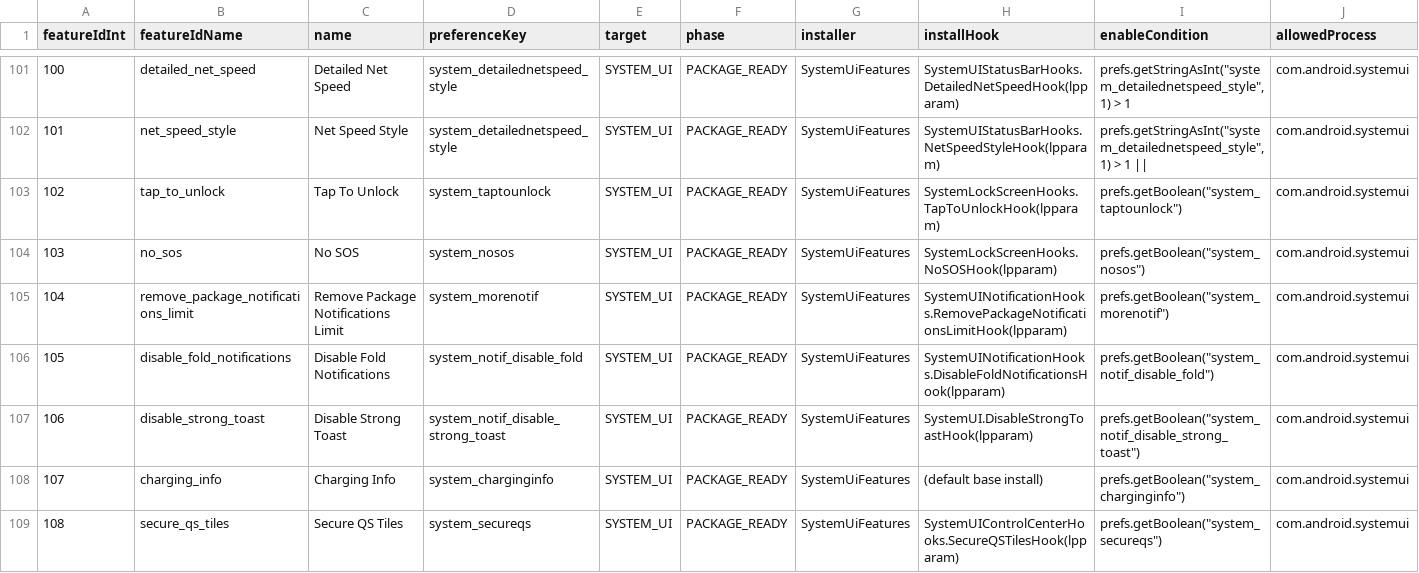
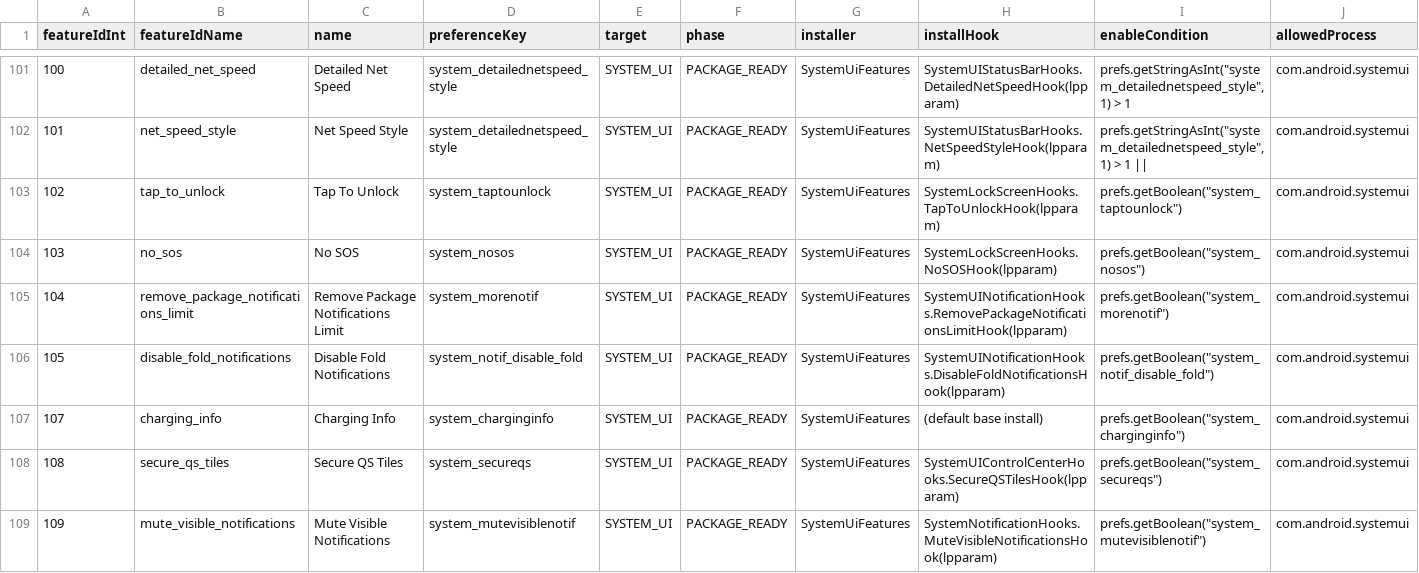
Before and after one commit to tomthenpc/customiuizer-a14, a CSV file: docs/rom-intelligence/A14_PROCESS_MATRIX.csv, drawn as a sheet; only a part is shown, gaps mark what is left out; the shorter side is filled out with more unchanged rows; rows hold the shown columns only; the diff names each change by its address in the sheet, - before the commit and + after, or states it on an @@ line.

```diff
--- a/docs/rom-intelligence/A14_PROCESS_MATRIX.csv
+++ b/docs/rom-intelligence/A14_PROCESS_MATRIX.csv
-row 107: 106 | disable_strong_toast | Disable Strong Toast | system_notif_disable_strong_toast | SYSTEM_UI | PACKAGE_READY | SystemUiFeatures | SystemUI.DisableStrongToastHook(lpparam) | prefs.getBoolean("system_notif_disable_strong_toast") | com.android.systemui
```
Also changed, not shown: 17 other files.
